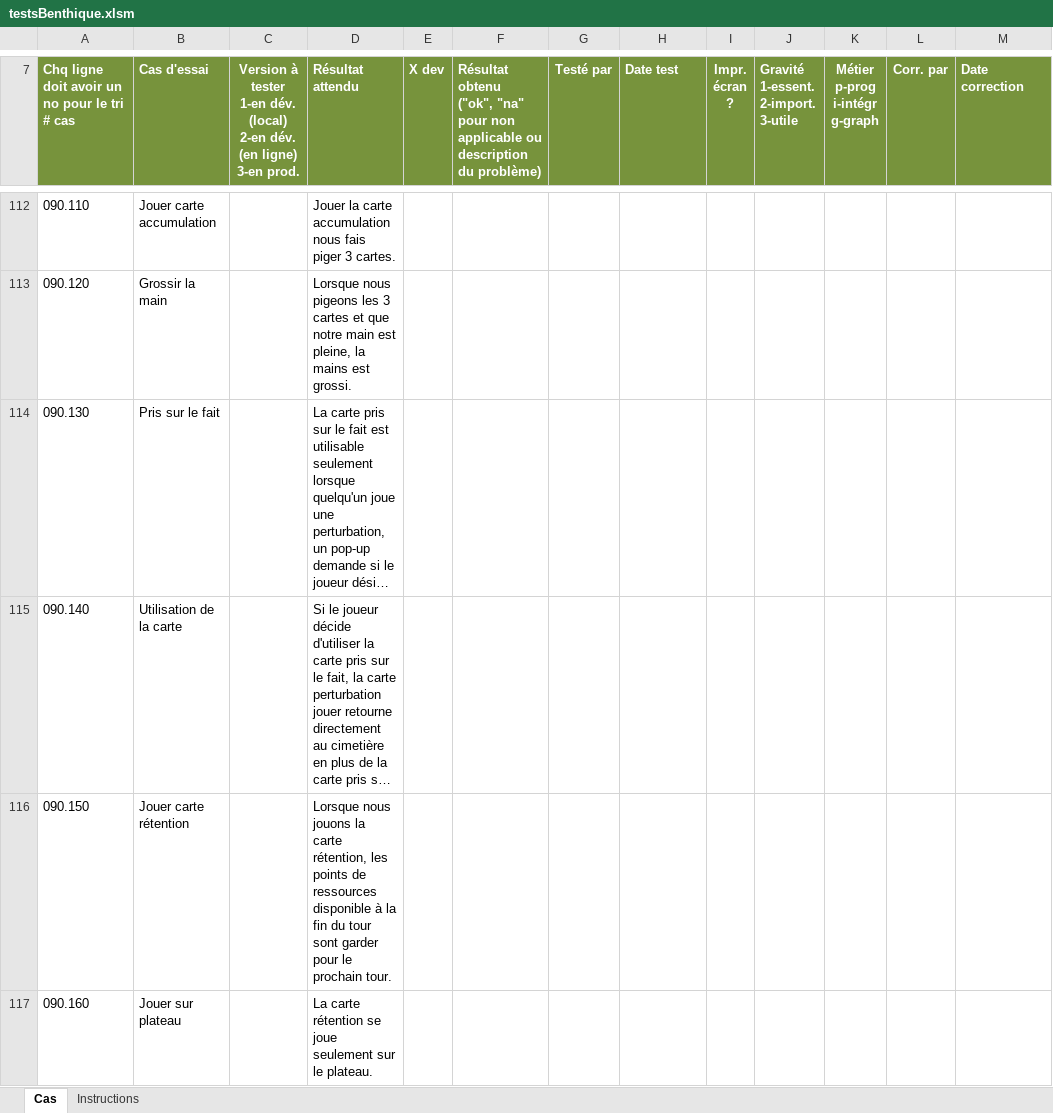
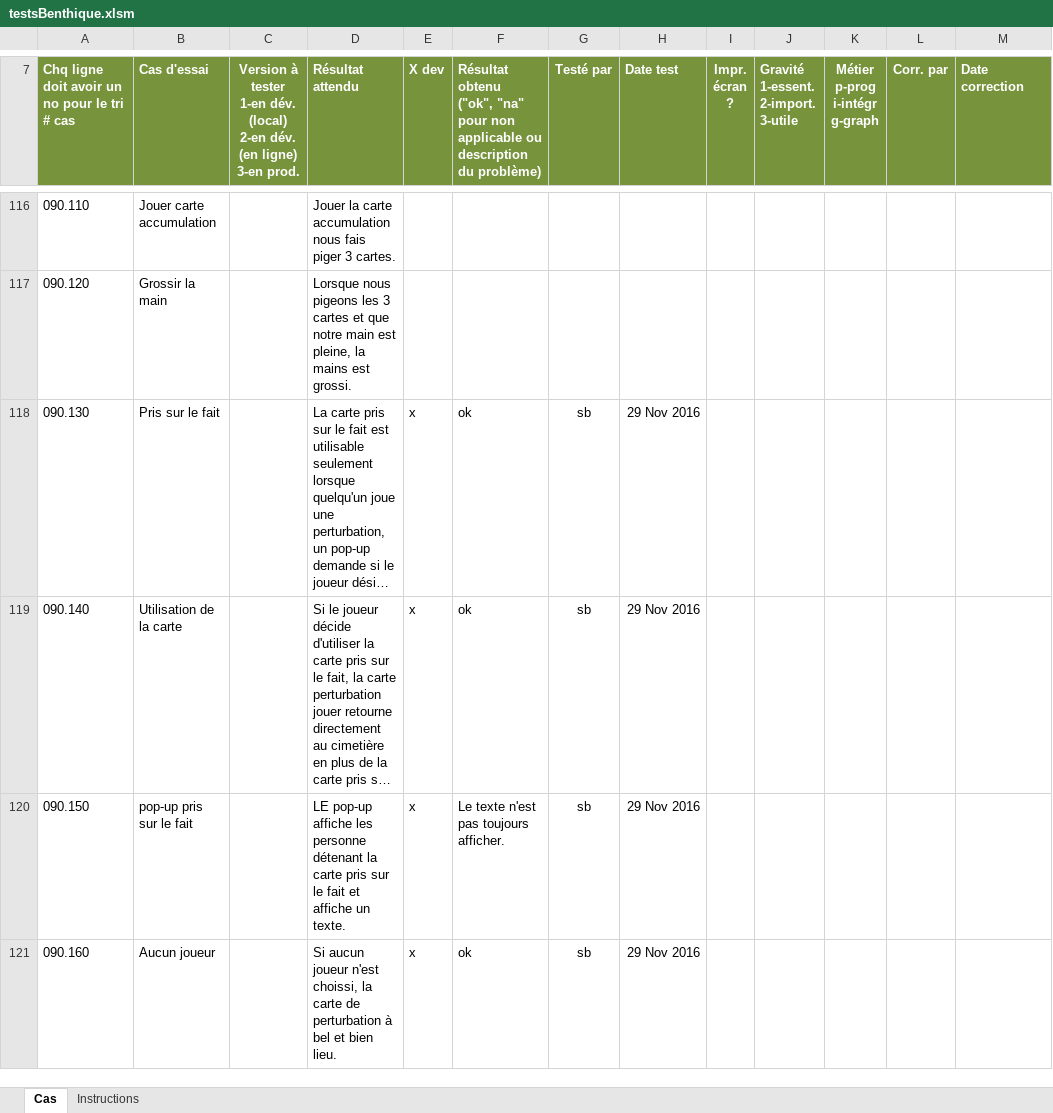
Before and after one commit to AlexandreCloutier/CourseBenthiqu, an Excel workbook: testsBenthique.xlsm, sheet Cas, drawn as a sheet; only a part is shown, gaps mark what is left out; long unchanged cells end in …; values as stored, in another font and other column widths than the file's, no borders; charts and pictures and conditional formats not drawn; addresses are those after the commit; the diff covers the shown part only; the diff names each change by its address in the sheet, - before the commit and + after, or states it on an @@ line.

Commit message:
Voir description
Ajout de test dans le fichier,
Fais les tests,
réparation de plusieurs bug,
etc.

```diff
--- a/testsBenthique.xlsm (sheet Cas)
+++ b/testsBenthique.xlsm (sheet Cas)
-E118:E121 (X dev): (empty)
+E118:E121 (X dev): x
-F118:F119: (empty)
+F118:F119: ok
-G118:G121 (Testé par): (empty)
+G118:G121 (Testé par): sb
-H118:H121 (Date test): (empty)
+H118:H121 (Date test): 29 Nov 2016
-B120 (Cas d'essai): Jouer carte rétention
+B120 (Cas d'essai): pop-up pris sur le fait
-D120 (Résultat attendu): Lorsque nous jouons la carte rétention, les points de ressources disponible à la fin du tour sont garder pour le prochain tour.
+D120 (Résultat attendu): LE pop-up affiche les personne détenant la carte pris sur le fait et affiche un texte.
-F120: (empty)
+F120: Le texte n'est pas toujours afficher.
-B121 (Cas d'essai): Jouer sur plateau
+B121 (Cas d'essai): Aucun joueur
-D121 (Résultat attendu): La carte rétention se joue seulement sur le plateau.
+D121 (Résultat attendu): Si aucun joueur n'est choissi, la carte de perturbation à bel et bien lieu.
-F121: (empty)
+F121: ok
```
Also changed, not shown: 19 added rows, 8 removed rows, 72 hidden or unhidden rows and 140 edited cells elsewhere in this sheet, hidden cells, 2 other files.
